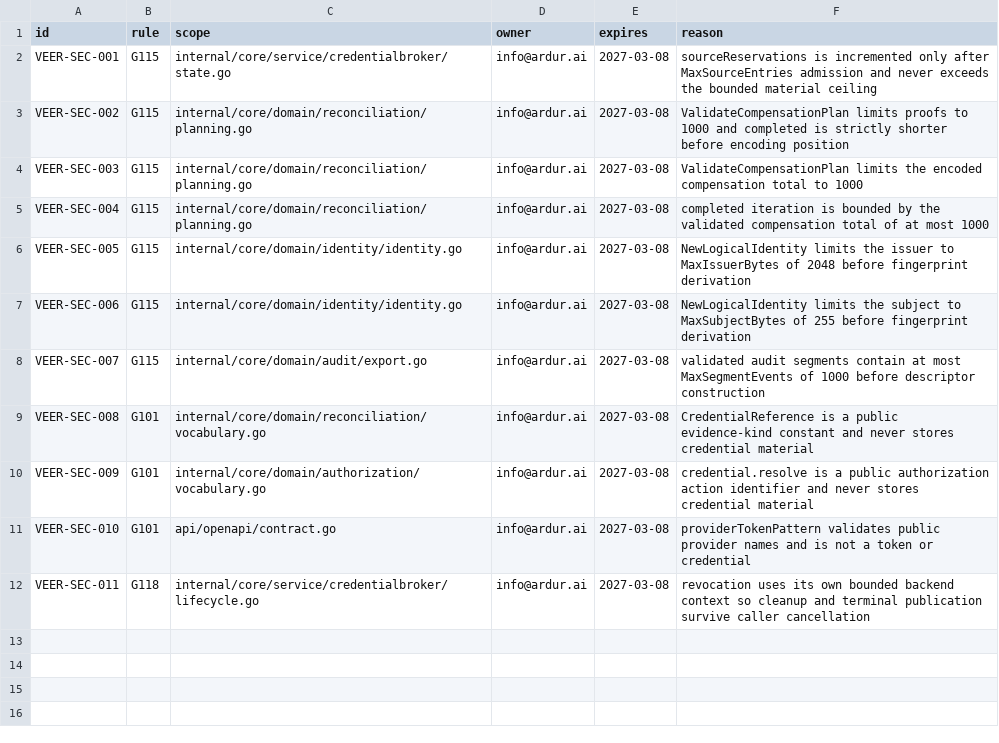
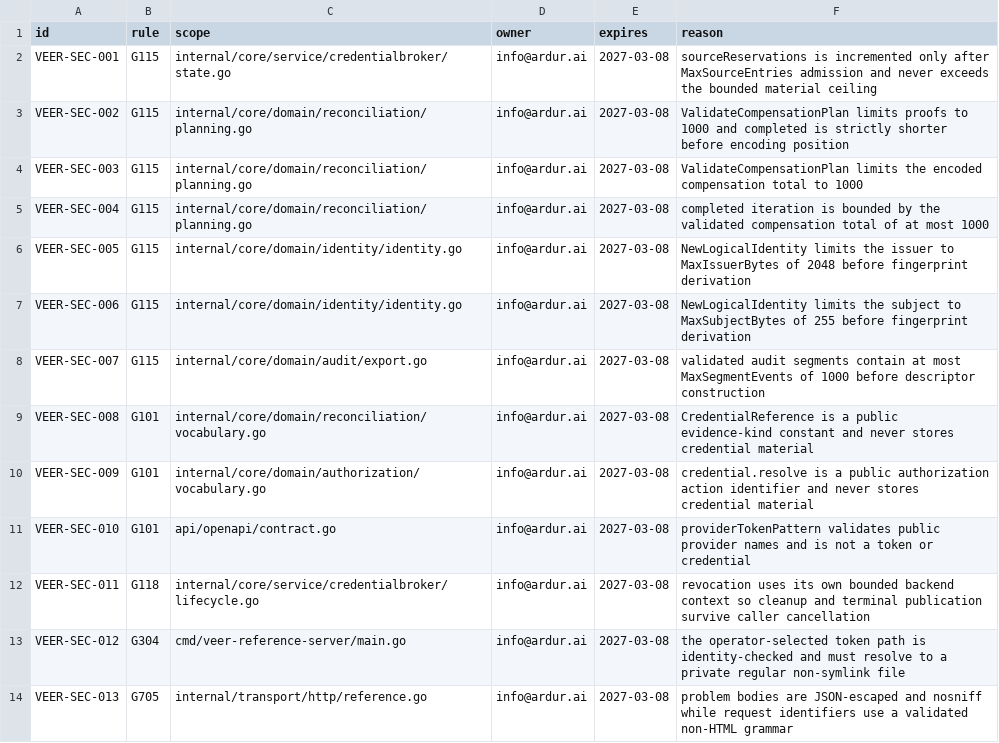
Before and after one commit to ArdurAI/veer, a TSV file: .github/gosec-suppressions.tsv, drawn as a sheet.

Commit message:
feat: add in-memory reference server
Signed-off-by: Gnani Rahul Nutakki <gnani.nutakki@gmail.com>

```diff
--- a/.github/gosec-suppressions.tsv
+++ b/.github/gosec-suppressions.tsv
@@ -12 +12,3 @@ VEER-SEC-010	G101	api/openapi/contract.go	info@ardur.ai	2027-03-08	providerToken
 VEER-SEC-011	G118	internal/core/service/credentialbroker/lifecycle.go	info@ardur.ai	2027-03-08	revocation uses its own bounded backend context so cleanup and terminal publication survive caller cancellation
+VEER-SEC-012	G304	cmd/veer-reference-server/main.go	info@ardur.ai	2027-03-08	the operator-selected token path is identity-checked and must resolve to a private regular non-symlink file
+VEER-SEC-013	G705	internal/transport/http/reference.go	info@ardur.ai	2027-03-08	problem bodies are JSON-escaped and nosniff while request identifiers use a validated non-HTML grammar
```
Also changed, not shown: docs/security/model-inventory.tsv, docs/security/threats.tsv, 33 other files.
